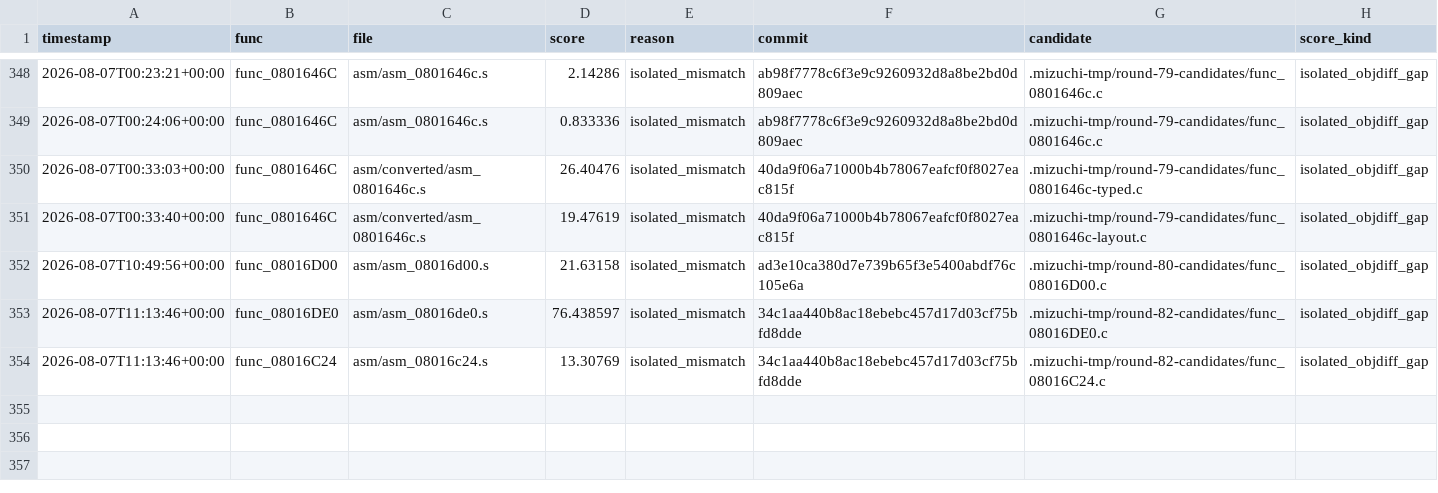
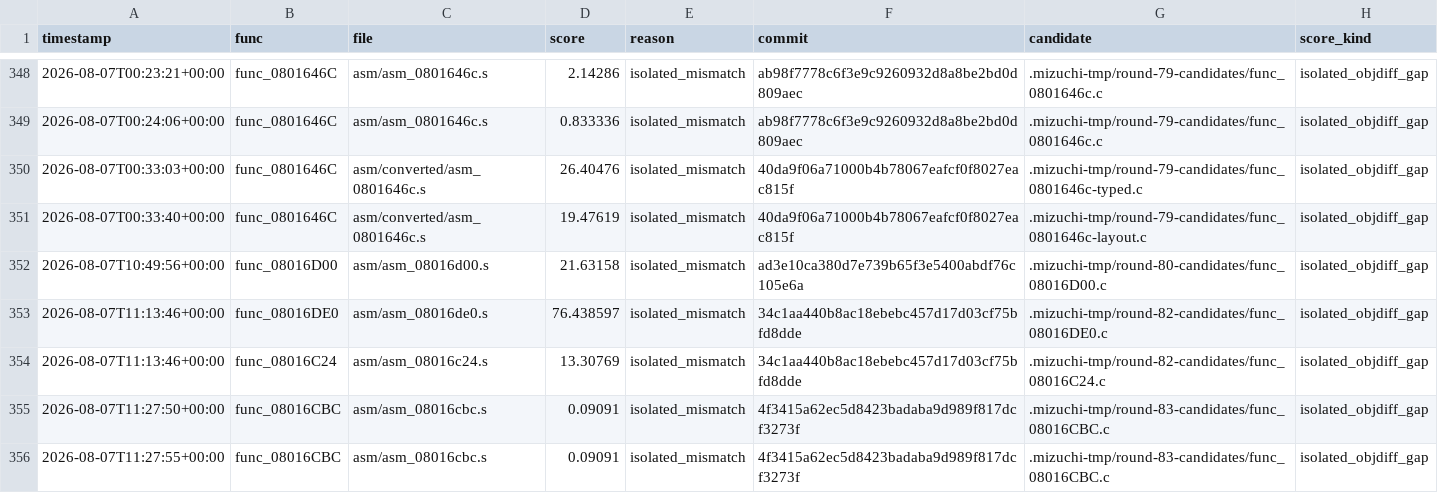
Before and after one commit to xXJSONDeruloXx/wariowareinc, a TSV file: tools/attempts.tsv, drawn as a sheet; only a part is shown, gaps mark what is left out.

```diff
--- a/tools/attempts.tsv
+++ b/tools/attempts.tsv
@@ -354 +354,3 @@ timestamp	func	file	score	reason	commit	candidate	score_kind
 2026-08-07T11:13:46+00:00	func_08016C24	asm/asm_08016c24.s	13.30769	isolated_mismatch	34c1aa440b8ac18ebebc457d17d03cf75bfd8dde	.mizuchi-tmp/round-82-candidates/func_08016C24.c	isolated_objdiff_gap
+2026-08-07T11:27:50+00:00	func_08016CBC	asm/asm_08016cbc.s	0.09091	isolated_mismatch	4f3415a62ec5d8423badaba9d989f817dcf3273f	.mizuchi-tmp/round-83-candidates/func_08016CBC.c	isolated_objdiff_gap
+2026-08-07T11:27:55+00:00	func_08016CBC	asm/asm_08016cbc.s	0.09091	isolated_mismatch	4f3415a62ec5d8423badaba9d989f817dcf3273f	.mizuchi-tmp/round-83-candidates/func_08016CBC.c	isolated_objdiff_gap
```
Also changed, not shown: 22 other files.
